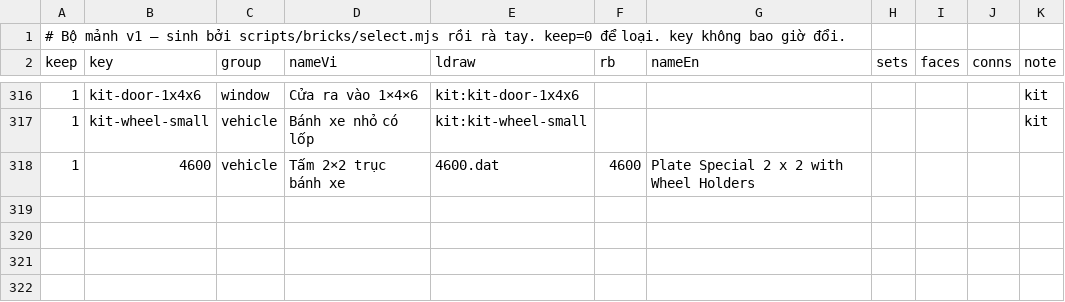
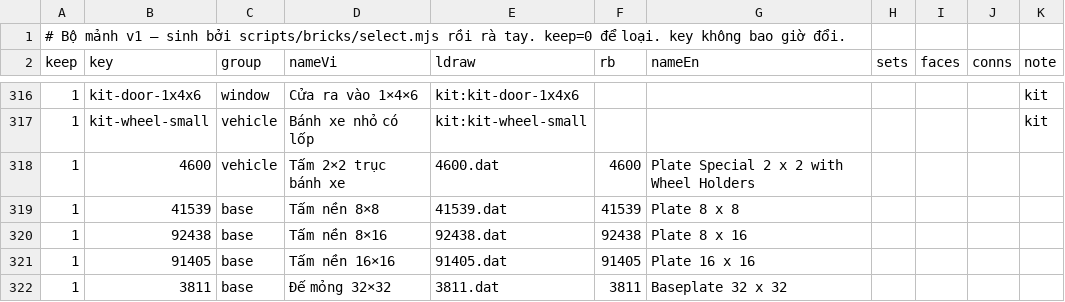
Before and after one commit to zeusato/Genius-kids, a CSV file: docs/brick-studio/parts-v1.csv, drawn as a sheet; only a part is shown, gaps mark what is left out.

```diff
--- a/docs/brick-studio/parts-v1.csv
+++ b/docs/brick-studio/parts-v1.csv
@@ -318 +318,5 @@ keep,key,group,nameVi,ldraw,rb,nameEn,sets,faces,conns,note
 1,4600,vehicle,Tấm 2×2 trục bánh xe,4600.dat,4600,Plate Special 2 x 2 with Wheel Holders,,,,
+1,41539,base,Tấm nền 8×8,41539.dat,41539,Plate 8 x 8,,,,
+1,92438,base,Tấm nền 8×16,92438.dat,92438,Plate 8 x 16,,,,
+1,91405,base,Tấm nền 16×16,91405.dat,91405,Plate 16 x 16,,,,
+1,3811,base,Đế mỏng 32×32,3811.dat,3811,Baseplate 32 x 32,,,,
```
Also changed, not shown: 11 other files.
